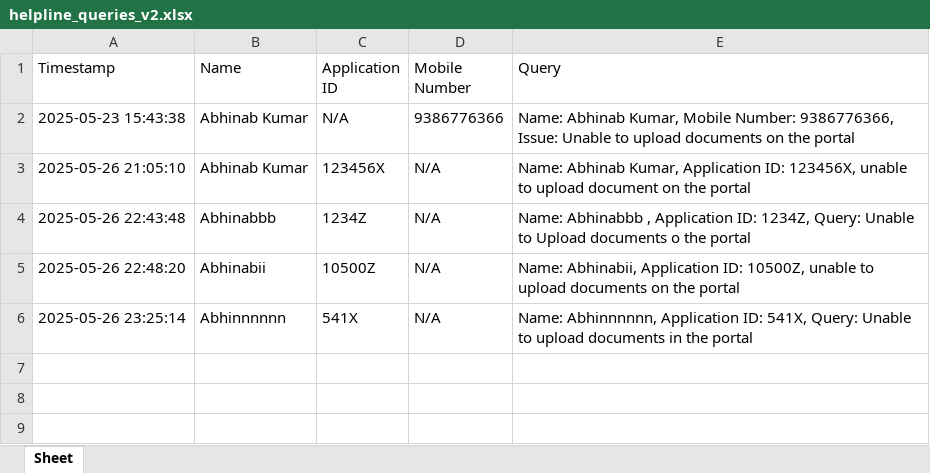
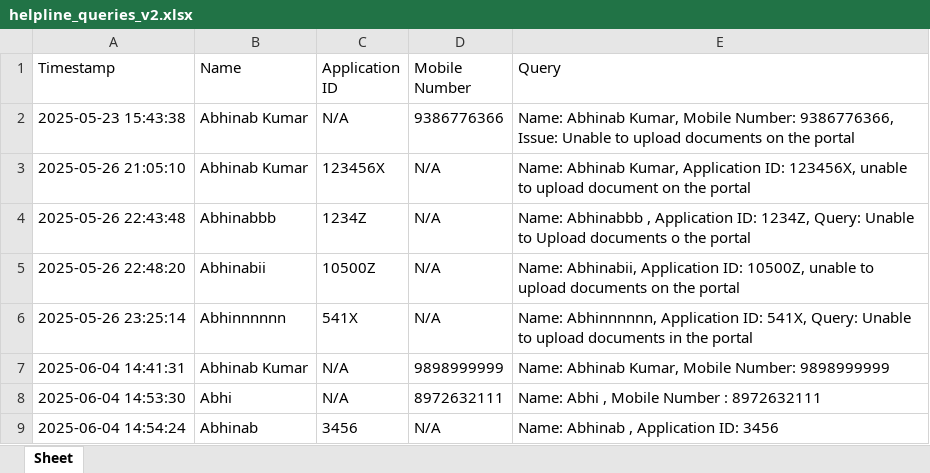
Before and after one commit to Abhinab619/Chatbot_Final, an Excel workbook: backend/helpline_queries_v2.xlsx, sheet Sheet, drawn as a sheet; values as stored, in another font and other column widths than the file's, no borders; the diff names each change by its address in the sheet, - before the commit and + after, or states it on an @@ line.

Commit message:
data sending changes

```diff
--- a/backend/helpline_queries_v2.xlsx (sheet Sheet)
+++ b/backend/helpline_queries_v2.xlsx (sheet Sheet)
+row 7: 2025-06-04 14:41:31 | Abhinab Kumar | N/A | 9898999999 | Name: Abhinab Kumar, Mobile Number: 9898999999
+row 8: 2025-06-04 14:53:30 | Abhi | N/A | 8972632111 | Name: Abhi , Mobile Number : 8972632111
+row 9: 2025-06-04 14:54:24 | Abhinab | 3456 | N/A | Name: Abhinab , Application ID: 3456
```
Also changed, not shown: 3 other files.
